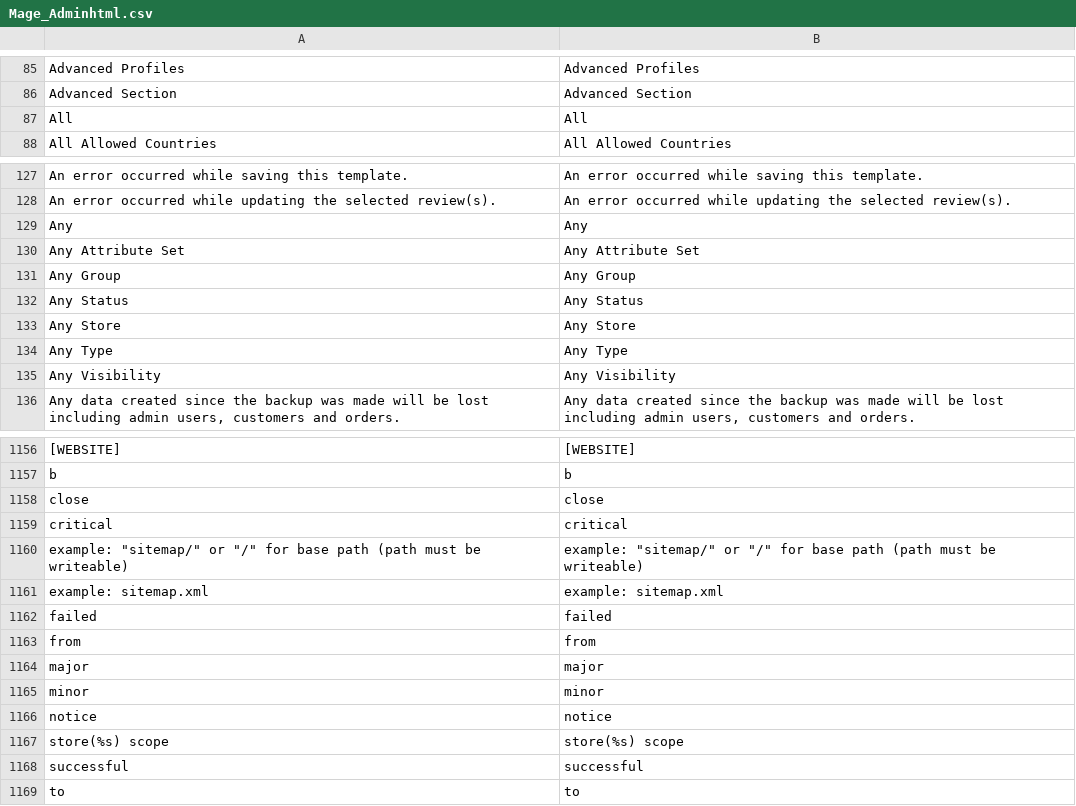
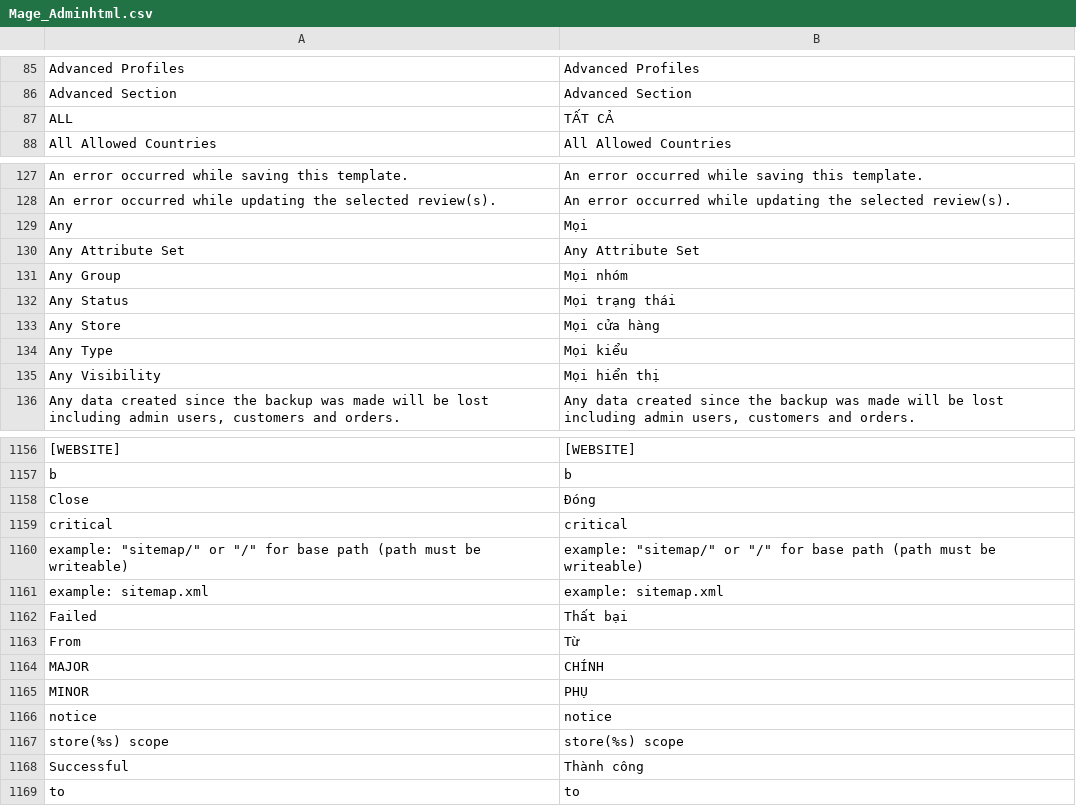
Before and after one commit to vanduc1102/viet-hoa-magento, a CSV file: vi_VN/Mage_Adminhtml.csv, drawn as a sheet; only a part is shown, gaps mark what is left out; the diff covers the shown part only.

```diff
--- a/vi_VN/Mage_Adminhtml.csv
+++ b/vi_VN/Mage_Adminhtml.csv
@@ -86,3 +86,3 @@
 "Advanced Section","Advanced Section"
-"All","All"
+"ALL","TẤT CẢ"
 "All Allowed Countries","All Allowed Countries"
@@ -128,9 +128,9 @@
 "An error occurred while updating the selected review(s).","An error occurred while updating the selected review(s)."
-"Any","Any"
+"Any","Mọi"
 "Any Attribute Set","Any Attribute Set"
-"Any Group","Any Group"
-"Any Status","Any Status"
-"Any Store","Any Store"
-"Any Type","Any Type"
-"Any Visibility","Any Visibility"
+"Any Group","Mọi nhóm"
+"Any Status","Mọi trạng thái"
+"Any Store","Mọi cửa hàng"
+"Any Type","Mọi kiểu"
+"Any Visibility","Mọi hiển thị"
 "Any data created since the backup was made will be lost including admin users, customers and orders.","Any data created since the backup was made will be lost including admin users, customers and orders."
@@ -1157,3 +1157,3 @@
 "b","b"
-"close","close"
+"Close","Đóng"
 "critical","critical"
@@ -1161,9 +1161,9 @@
 "example: sitemap.xml","example: sitemap.xml"
-"failed","failed"
-"from","from"
-"major","major"
-"minor","minor"
+"Failed","Thất bại"
+"From","Từ"
+"MAJOR","CHÍNH"
+"MINOR","PHỤ"
 "notice","notice"
 "store(%s) scope","store(%s) scope"
-"successful","successful"
+"Successful","Thành công"
 "to","to"
```
Also changed, not shown: 1 added row, 1 removed row and 71 edited cells elsewhere in this file, vi_VN/Mage_Catalog.csv, vi_VN/Mage_Sales.csv, 54 other files.
